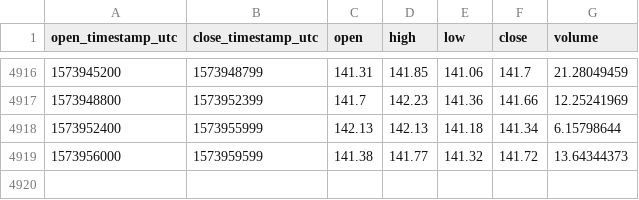
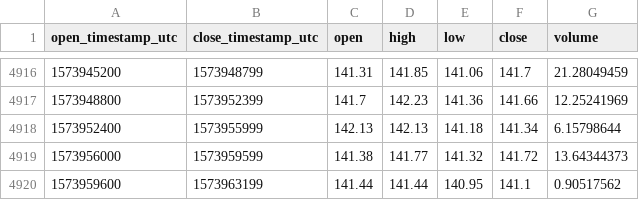
Before and after one commit to cryptobigbro/coinbasepro-ETH-GBP, a CSV file: coinbasepro-ETH-GBP-1h.csv, drawn as a sheet; only a part is shown, gaps mark what is left out; the diff names each change by its address in the sheet, - before the commit and + after, or states it on an @@ line.

Commit message:
Update OHLCV data.

```diff
--- a/coinbasepro-ETH-GBP-1h.csv
+++ b/coinbasepro-ETH-GBP-1h.csv
+row 4920: 1573959600 | 1573963199 | 141.44 | 141.44 | 140.95 | 141.1 | 0.90517562
```
